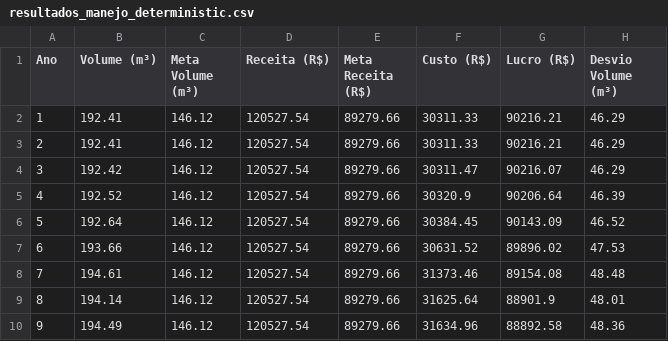
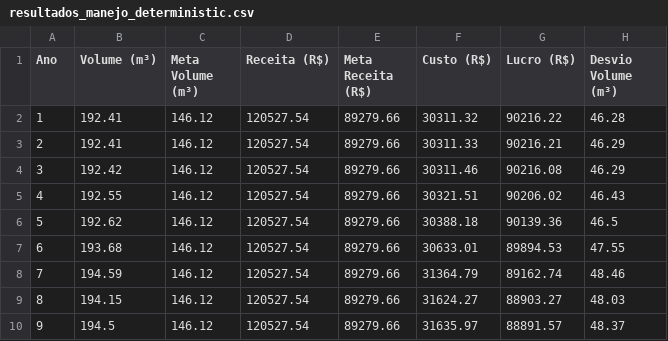
Before and after one commit to arthurmazevedo/PO_202_Projeto_Final, a CSV file: resultados_manejo_deterministic.csv, drawn as a sheet; only a part is shown; the diff covers the shown part only.

```diff
--- a/resultados_manejo_deterministic.csv
+++ b/resultados_manejo_deterministic.csv
@@ -1,10 +1,10 @@
 Ano,Volume (m³),Meta Volume (m³),Receita (R$),Meta Receita (R$),Custo (R$),Lucro (R$),Desvio Volume (m³)
-1,192.41,146.12,120527.54,89279.66,30311.33,90216.21,46.29
+1,192.41,146.12,120527.54,89279.66,30311.32,90216.22,46.28
 2,192.41,146.12,120527.54,89279.66,30311.33,90216.21,46.29
-3,192.42,146.12,120527.54,89279.66,30311.47,90216.07,46.29
-4,192.52,146.12,120527.54,89279.66,30320.9,90206.64,46.39
-5,192.64,146.12,120527.54,89279.66,30384.45,90143.09,46.52
-6,193.66,146.12,120527.54,89279.66,30631.52,89896.02,47.53
-7,194.61,146.12,120527.54,89279.66,31373.46,89154.08,48.48
-8,194.14,146.12,120527.54,89279.66,31625.64,88901.9,48.01
-9,194.49,146.12,120527.54,89279.66,31634.96,88892.58,48.36
+3,192.42,146.12,120527.54,89279.66,30311.46,90216.08,46.29
+4,192.55,146.12,120527.54,89279.66,30321.51,90206.02,46.43
+5,192.62,146.12,120527.54,89279.66,30388.18,90139.36,46.5
+6,193.68,146.12,120527.54,89279.66,30633.01,89894.53,47.55
+7,194.59,146.12,120527.54,89279.66,31364.79,89162.74,48.46
+8,194.15,146.12,120527.54,89279.66,31624.27,88903.27,48.03
+9,194.5,146.12,120527.54,89279.66,31635.97,88891.57,48.37
```
Also changed, not shown: 72 edited cells elsewhere in this file, 10 other files.
